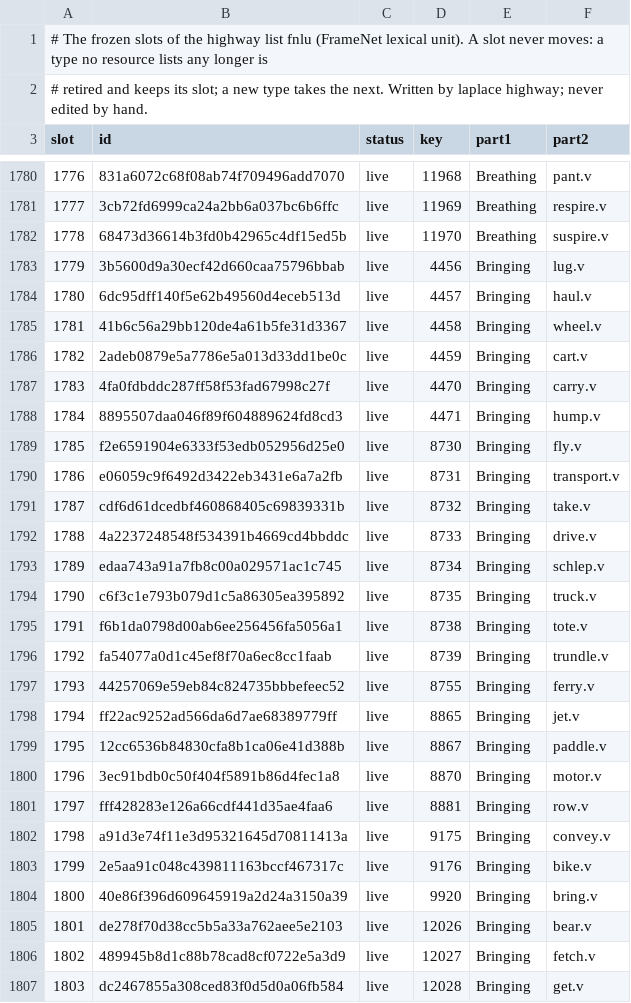
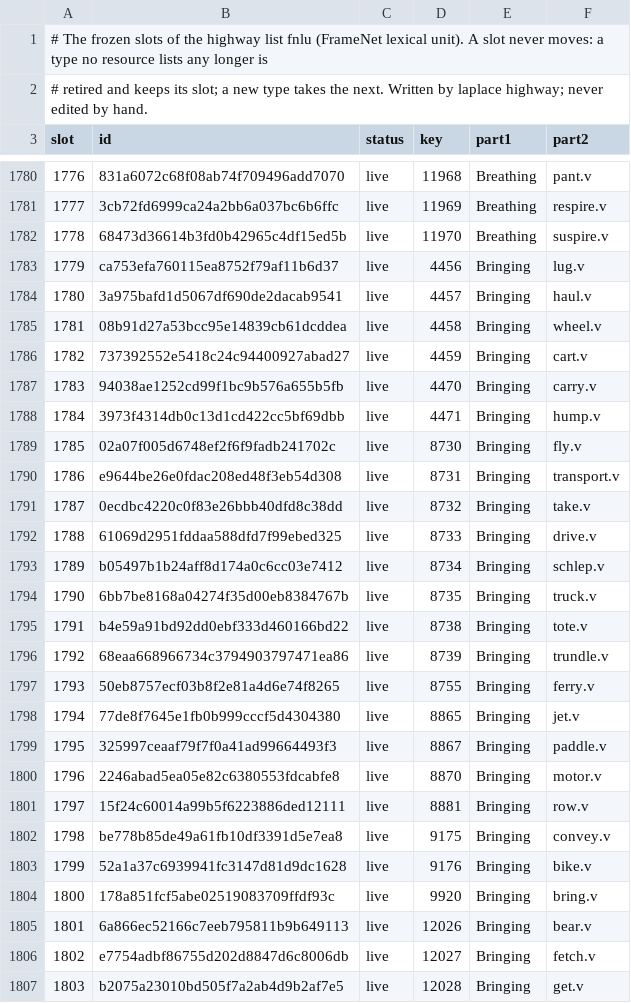
Before and after one commit to SaltyPatron/Laplace-Native, a TSV file: manifest/slots/fnlu.tsv, drawn as a sheet; only a part is shown, gaps mark what is left out; the diff covers the shown part only.

```diff
--- a/manifest/slots/fnlu.tsv
+++ b/manifest/slots/fnlu.tsv
@@ -1782,26 +1782,26 @@ slot	id	status	key	part1	part2
 1778	68473d36614b3fd0b42965c4df15ed5b	live	11970	Breathing	suspire.v
-1779	3b5600d9a30ecf42d660caa75796bbab	live	4456	Bringing	lug.v
-1780	6dc95dff140f5e62b49560d4eceb513d	live	4457	Bringing	haul.v
-1781	41b6c56a29bb120de4a61b5fe31d3367	live	4458	Bringing	wheel.v
-1782	2adeb0879e5a7786e5a013d33dd1be0c	live	4459	Bringing	cart.v
-1783	4fa0fdbddc287ff58f53fad67998c27f	live	4470	Bringing	carry.v
-1784	8895507daa046f89f604889624fd8cd3	live	4471	Bringing	hump.v
-1785	f2e6591904e6333f53edb052956d25e0	live	8730	Bringing	fly.v
-1786	e06059c9f6492d3422eb3431e6a7a2fb	live	8731	Bringing	transport.v
-1787	cdf6d61dcedbf460868405c69839331b	live	8732	Bringing	take.v
-1788	4a2237248548f534391b4669cd4bbddc	live	8733	Bringing	drive.v
-1789	edaa743a91a7fb8c00a029571ac1c745	live	8734	Bringing	schlep.v
-1790	c6f3c1e793b079d1c5a86305ea395892	live	8735	Bringing	truck.v
-1791	f6b1da0798d00ab6ee256456fa5056a1	live	8738	Bringing	tote.v
-1792	fa54077a0d1c45ef8f70a6ec8cc1faab	live	8739	Bringing	trundle.v
-1793	44257069e59eb84c824735bbbefeec52	live	8755	Bringing	ferry.v
-1794	ff22ac9252ad566da6d7ae68389779ff	live	8865	Bringing	jet.v
-1795	12cc6536b84830cfa8b1ca06e41d388b	live	8867	Bringing	paddle.v
-1796	3ec91bdb0c50f404f5891b86d4fec1a8	live	8870	Bringing	motor.v
-1797	fff428283e126a66cdf441d35ae4faa6	live	8881	Bringing	row.v
-1798	a91d3e74f11e3d95321645d70811413a	live	9175	Bringing	convey.v
-1799	2e5aa91c048c439811163bccf467317c	live	9176	Bringing	bike.v
-1800	40e86f396d609645919a2d24a3150a39	live	9920	Bringing	bring.v
-1801	de278f70d38cc5b5a33a762aee5e2103	live	12026	Bringing	bear.v
-1802	489945b8d1c88b78cad8cf0722e5a3d9	live	12027	Bringing	fetch.v
-1803	dc2467855a308ced83f0d5d0a06fb584	live	12028	Bringing	get.v
+1779	ca753efa760115ea8752f79af11b6d37	live	4456	Bringing	lug.v
+1780	3a975bafd1d5067df690de2dacab9541	live	4457	Bringing	haul.v
+1781	08b91d27a53bcc95e14839cb61dcddea	live	4458	Bringing	wheel.v
+1782	737392552e5418c24c94400927abad27	live	4459	Bringing	cart.v
+1783	94038ae1252cd99f1bc9b576a655b5fb	live	4470	Bringing	carry.v
+1784	3973f4314db0c13d1cd422cc5bf69dbb	live	4471	Bringing	hump.v
+1785	02a07f005d6748ef2f6f9fadb241702c	live	8730	Bringing	fly.v
+1786	e9644be26e0fdac208ed48f3eb54d308	live	8731	Bringing	transport.v
+1787	0ecdbc4220c0f83e26bbb40dfd8c38dd	live	8732	Bringing	take.v
+1788	61069d2951fddaa588dfd7f99ebed325	live	8733	Bringing	drive.v
+1789	b05497b1b24aff8d174a0c6cc03e7412	live	8734	Bringing	schlep.v
+1790	6bb7be8168a04274f35d00eb8384767b	live	8735	Bringing	truck.v
+1791	b4e59a91bd92dd0ebf333d460166bd22	live	8738	Bringing	tote.v
+1792	68eaa668966734c3794903797471ea86	live	8739	Bringing	trundle.v
+1793	50eb8757ecf03b8f2e81a4d6e74f8265	live	8755	Bringing	ferry.v
+1794	77de8f7645e1fb0b999cccf5d4304380	live	8865	Bringing	jet.v
+1795	325997ceaaf79f7f0a41ad99664493f3	live	8867	Bringing	paddle.v
+1796	2246abad5ea05e82c6380553fdcabfe8	live	8870	Bringing	motor.v
+1797	15f24c60014a99b5f6223886ded12111	live	8881	Bringing	row.v
+1798	be778b85de49a61fb10df3391d5e7ea8	live	9175	Bringing	convey.v
+1799	52a1a37c6939941fc3147d81d9dc1628	live	9176	Bringing	bike.v
+1800	178a851fcf5abe02519083709ffdf93c	live	9920	Bringing	bring.v
+1801	6a866ec52166c7eeb795811b9b649113	live	12026	Bringing	bear.v
+1802	e7754adbf86755d202d8847d6c8006db	live	12027	Bringing	fetch.v
+1803	b2075a23010bd505f7a2ab4d9b2af7e5	live	12028	Bringing	get.v
```
Also changed, not shown: 135 edited cells elsewhere in this file, manifest/slots/fnfe.tsv, manifest/slots/fnframe.tsv, 10 other files.
